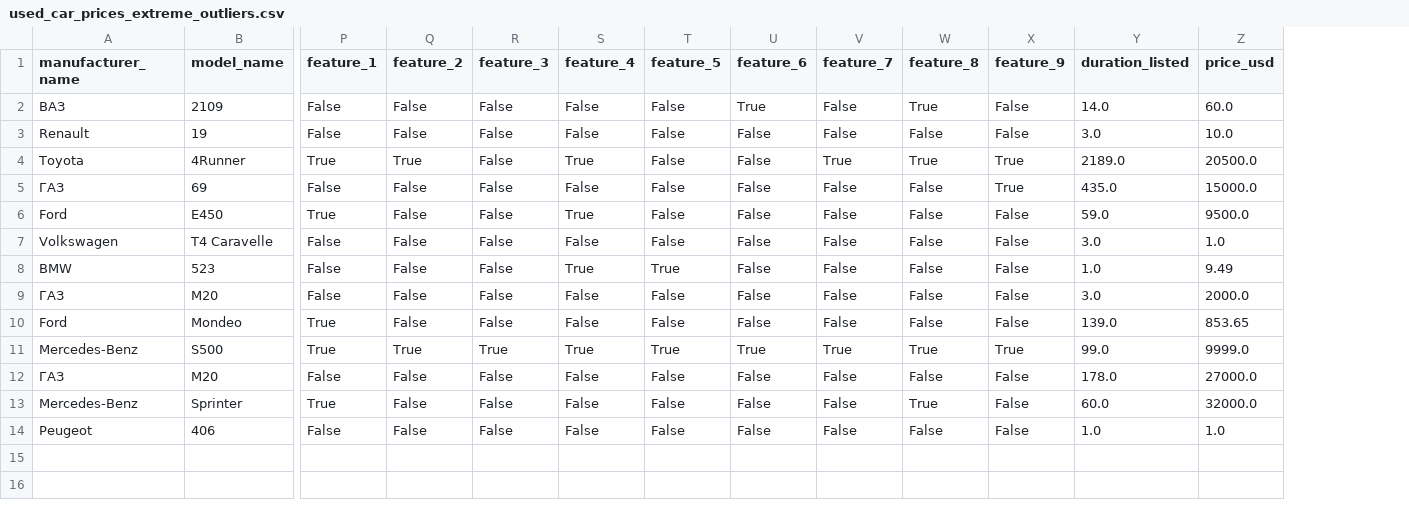
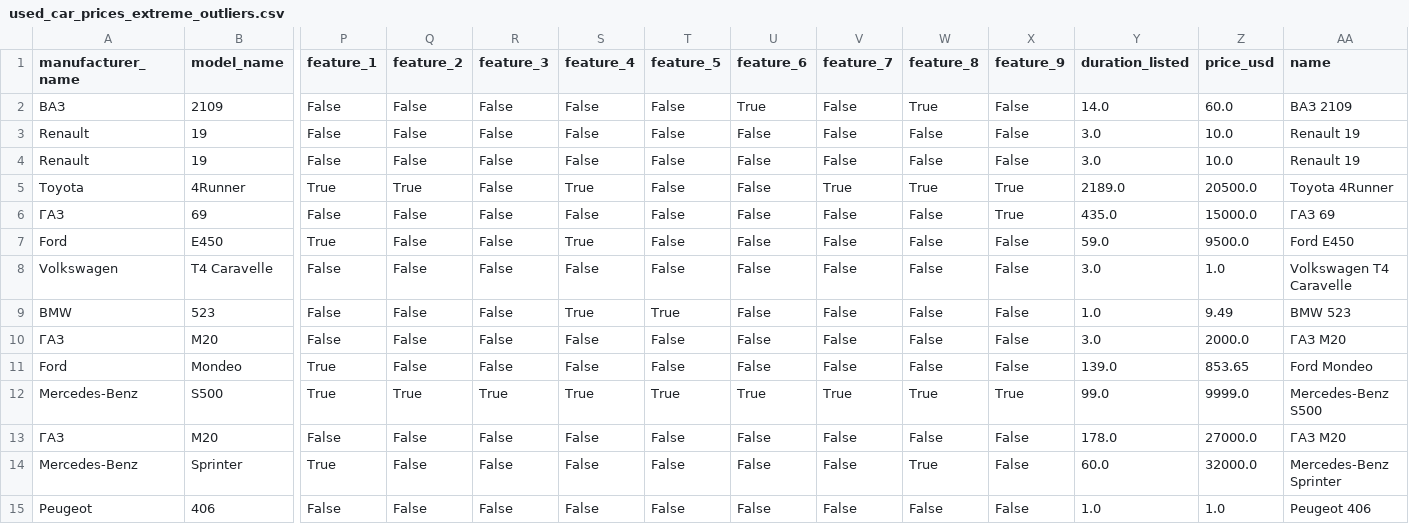
Before and after one commit to lenamv/Car_Price_Prediction, a CSV file: 4. Analysis/used_car_prices_extreme_outliers.csv, drawn as a sheet; only a part is shown, gaps mark what is left out; addresses are those after the commit; rows hold the shown columns only; the diff names each change by its address in the sheet, - before the commit and + after, or states it on an @@ line.

```diff
--- a/4. Analysis/used_car_prices_extreme_outliers.csv
+++ b/4. Analysis/used_car_prices_extreme_outliers.csv
+column AA (name), row 2: ВАЗ 2109; rows 4-15: Renault 19 | Toyota 4Runner | ГАЗ 69 | Ford E450 | Volkswagen T4 Caravelle | BMW 523 | ГАЗ М20 | Ford Mondeo | Mercedes-Benz S500 | ГАЗ М20 | Mercedes-Benz Sprinter | Peugeot 406
+row 3: Renault | 19 | False | False | False | False | False | False | False | False | False | 3.0 | 10.0 | Renault 19
```
Also changed, not shown: 4. Analysis/used_car_prices_outliers.csv, 5. Insights/Prediction/used_car_prices_predicted_price.csv, 10 other files.
